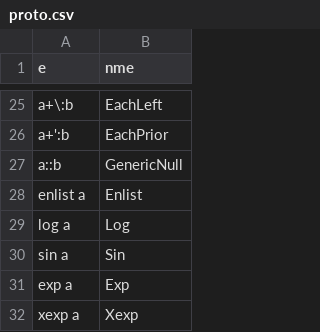
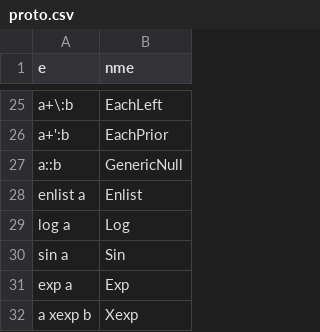
Before and after one commit to kimtang/btick2, a CSV file: qlib/proto/proto.csv, drawn as a sheet; only a part is shown, gaps mark what is left out.

Commit message:
improve proto

```diff
--- a/qlib/proto/proto.csv
+++ b/qlib/proto/proto.csv
@@ -31,2 +31,2 @@ sin a	Sin
 exp a	Exp
-xexp a	Xexp
+a xexp b	Xexp
```
Also changed, not shown: 1 other file.
